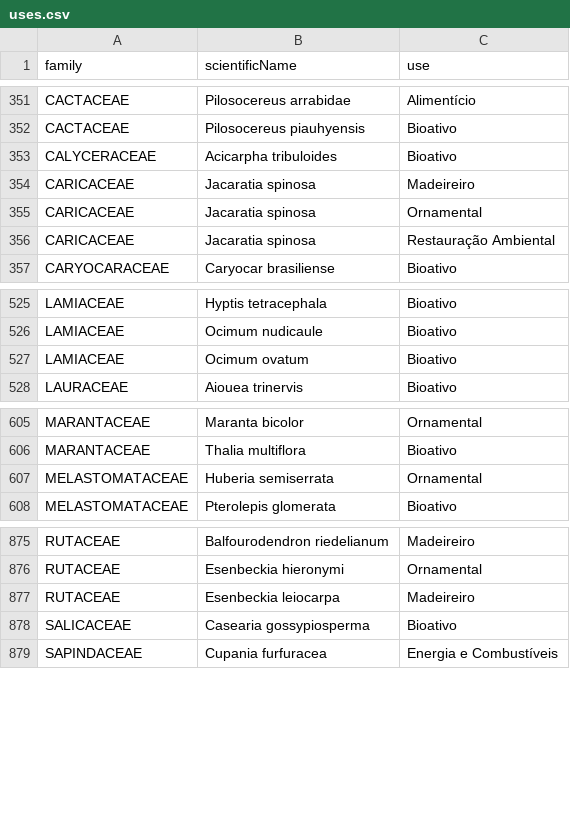
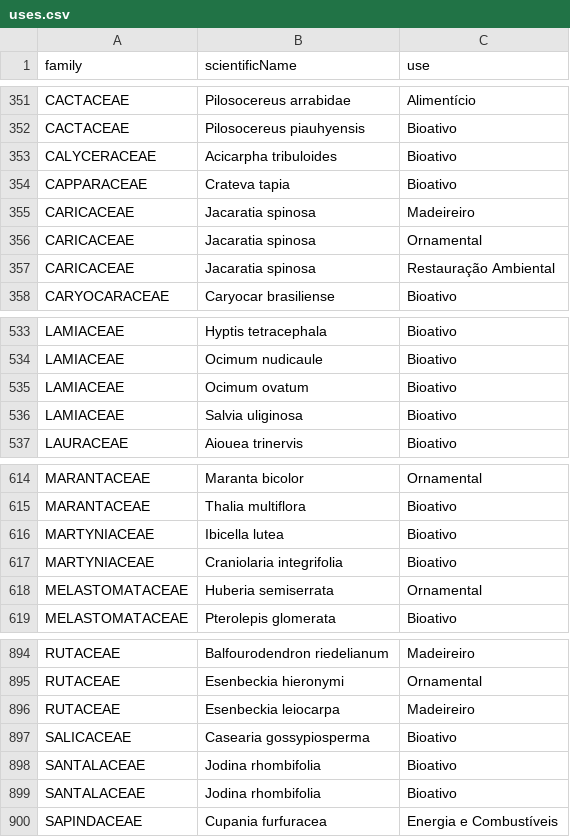
Before and after one commit to andreeppinghaus/reports, a CSV file: data/livro_vermelho_2013/uses.csv, drawn as a sheet; only a part is shown, gaps mark what is left out; the diff covers the shown part only; the diff names each change by its address in the sheet, - before the commit and + after, or states it on an @@ line.

```diff
--- a/data/livro_vermelho_2013/uses.csv
+++ b/data/livro_vermelho_2013/uses.csv
+row 354: CAPPARACEAE | Crateva tapia | Bioativo
+row 536: LAMIACEAE | Salvia uliginosa | Bioativo
+row 616: MARTYNIACEAE | Ibicella lutea | Bioativo
+row 617: MARTYNIACEAE | Craniolaria integrifolia | Bioativo
+row 898: SANTALACEAE | Jodina rhombifolia | Bioativo
+row 899: SANTALACEAE | Jodina rhombifolia | Bioativo
```
Also changed, not shown: 15 added rows elsewhere in this file, data/endemicas_rio_de_janeiro/actions.csv, data/endemicas_rio_de_janeiro/biomas.csv, 52 other files.
